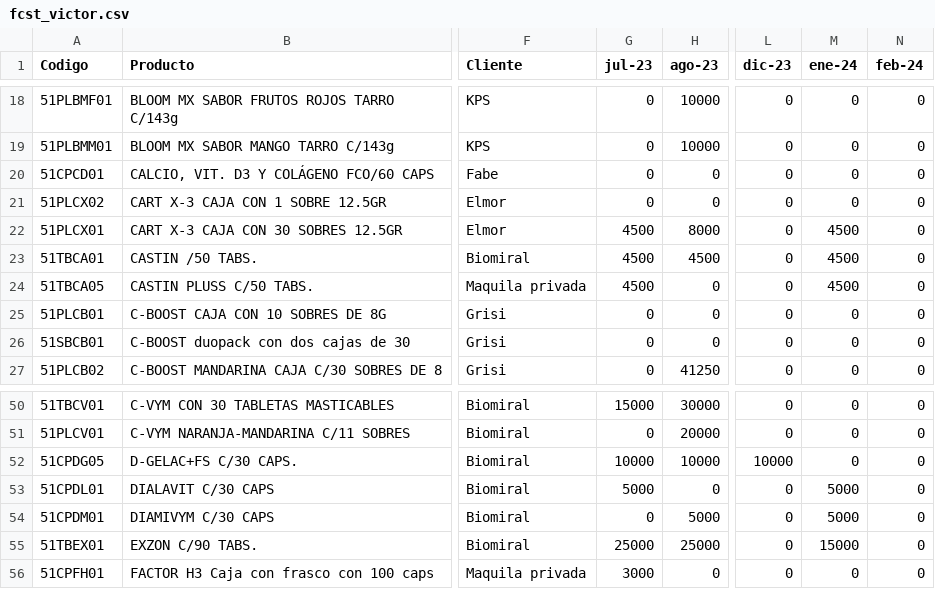
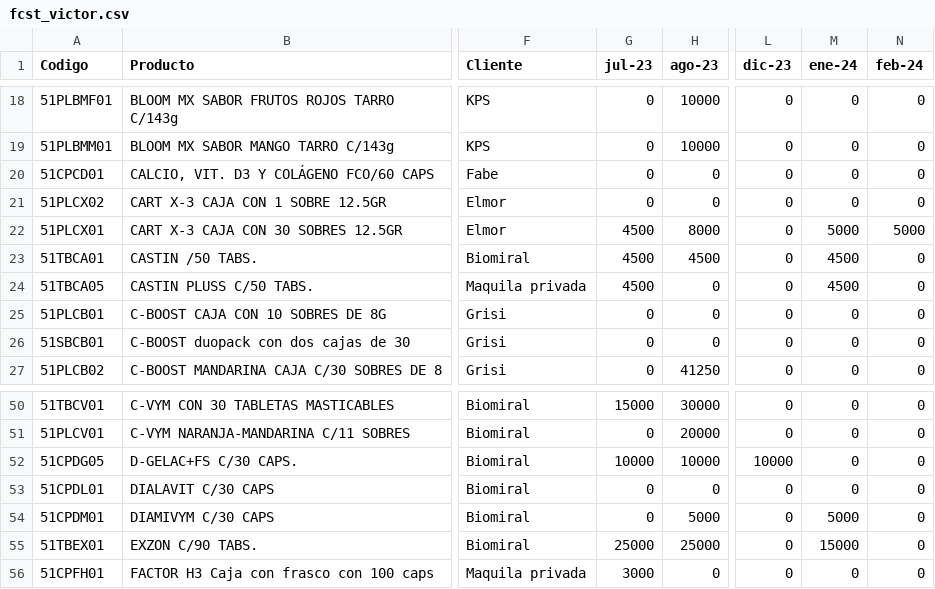
Before and after one commit to Geratano/Farmiral, a CSV file: fcst_victor.csv, drawn as a sheet; only a part is shown, gaps mark what is left out; the diff names each change by its address in the sheet, - before the commit and + after, or states it on an @@ line.

Commit message:
Actualiza

```diff
--- a/fcst_victor.csv
+++ b/fcst_victor.csv
-M22 (ene-24): 4500
+M22 (ene-24): 5000
-N22 (feb-24): 0
+N22 (feb-24): 5000
-G53 (jul-23): 5000
+G53 (jul-23): 0
-M53 (ene-24): 5000
+M53 (ene-24): 0
```
